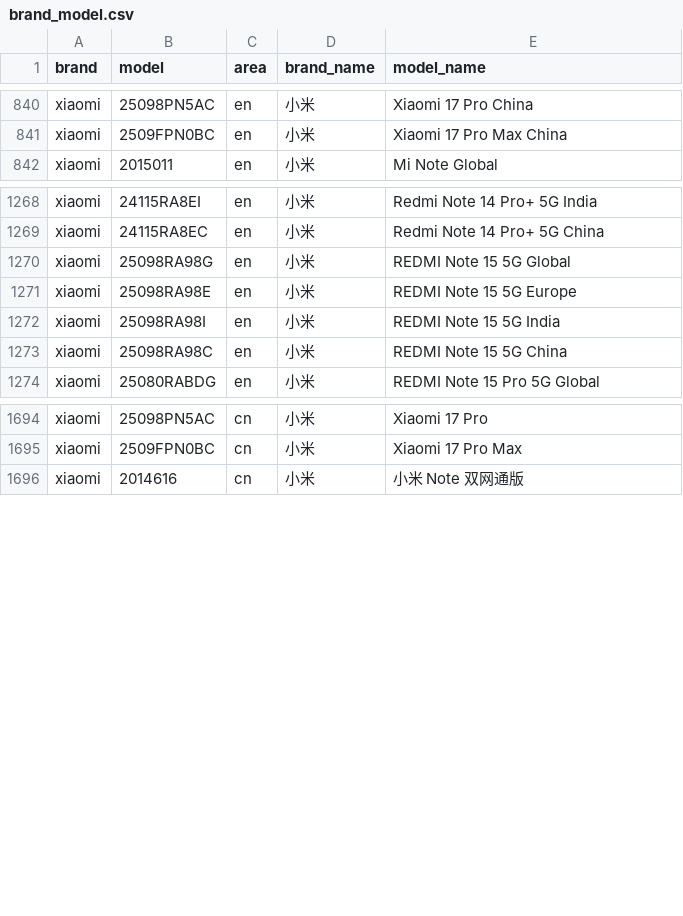
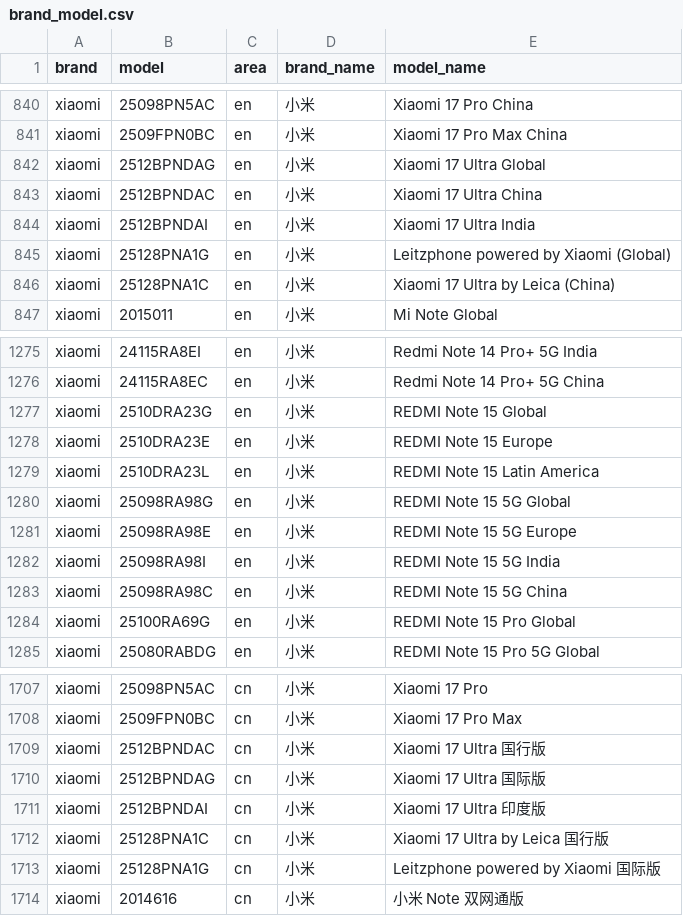
Before and after one commit to ShowMeThe/MobileModels, a CSV file: brand_model.csv, drawn as a sheet; only a part is shown, gaps mark what is left out; the diff covers the shown part only; the diff names each change by its address in the sheet, - before the commit and + after, or states it on an @@ line.

Commit message:
Sync with MobileModels

```diff
--- a/brand_model.csv
+++ b/brand_model.csv
+row 842: xiaomi | 2512BPNDAG | en | 小米 | Xiaomi 17 Ultra Global
+row 843: xiaomi | 2512BPNDAC | en | 小米 | Xiaomi 17 Ultra China
+row 844: xiaomi | 2512BPNDAI | en | 小米 | Xiaomi 17 Ultra India
+row 845: xiaomi | 25128PNA1G | en | 小米 | Leitzphone powered by Xiaomi (Global)
+row 846: xiaomi | 25128PNA1C | en | 小米 | Xiaomi 17 Ultra by Leica (China)
+row 1277: xiaomi | 2510DRA23G | en | 小米 | REDMI Note 15 Global
+row 1278: xiaomi | 2510DRA23E | en | 小米 | REDMI Note 15 Europe
+row 1279: xiaomi | 2510DRA23L | en | 小米 | REDMI Note 15 Latin America
+row 1284: xiaomi | 25100RA69G | en | 小米 | REDMI Note 15 Pro Global
+row 1709: xiaomi | 2512BPNDAC | cn | 小米 | Xiaomi 17 Ultra 国行版
+row 1710: xiaomi | 2512BPNDAG | cn | 小米 | Xiaomi 17 Ultra 国际版
+row 1711: xiaomi | 2512BPNDAI | cn | 小米 | Xiaomi 17 Ultra 印度版
+row 1712: xiaomi | 25128PNA1C | cn | 小米 | Xiaomi 17 Ultra by Leica 国行版
+row 1713: xiaomi | 25128PNA1G | cn | 小米 | Leitzphone powered by Xiaomi 国际版
```
Also changed, not shown: 25 added rows elsewhere in this file, 1 other file.
